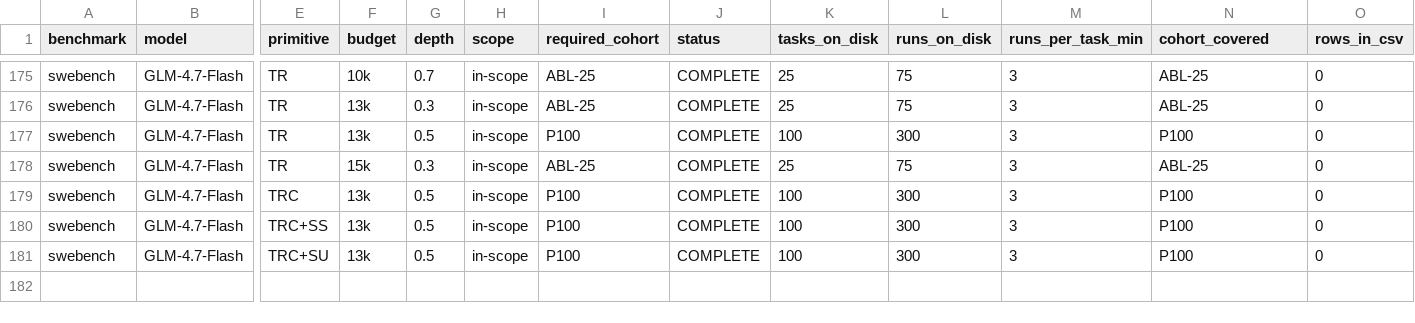
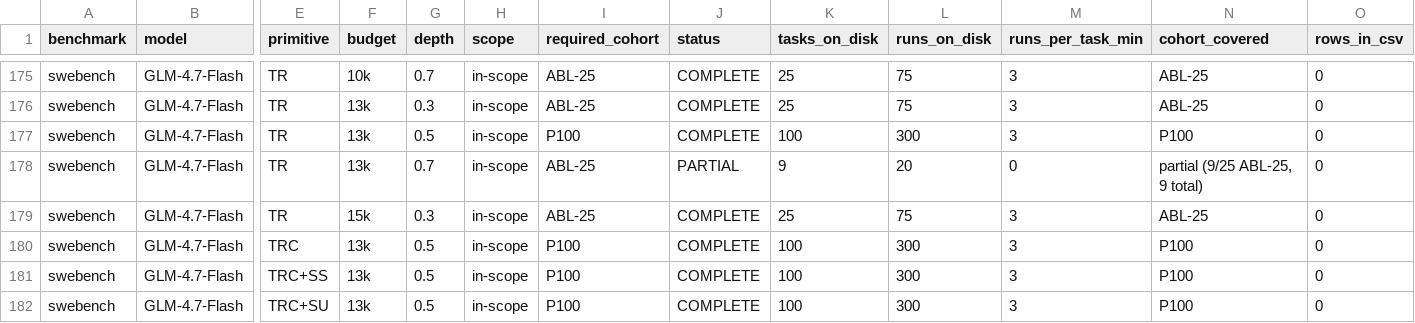
Before and after one commit to ritulS/agentCtx, a CSV file: COVERAGE.csv, drawn as a sheet; only a part is shown, gaps mark what is left out; rows hold the shown columns only; the diff names each change by its address in the sheet, - before the commit and + after, or states it on an @@ line.

Commit message:
data: update coverage dashboard (2026-09-21 09:00 CDT)

```diff
--- a/COVERAGE.csv
+++ b/COVERAGE.csv
+row 178: swebench | GLM-4.7-Flash | TR | 13k | 0.7 | in-scope | ABL-25 | PARTIAL | 9 | 20 | 0 | partial (9/25 ABL-25, 9 total) | 0
```
Also changed, not shown: 1 other file.
